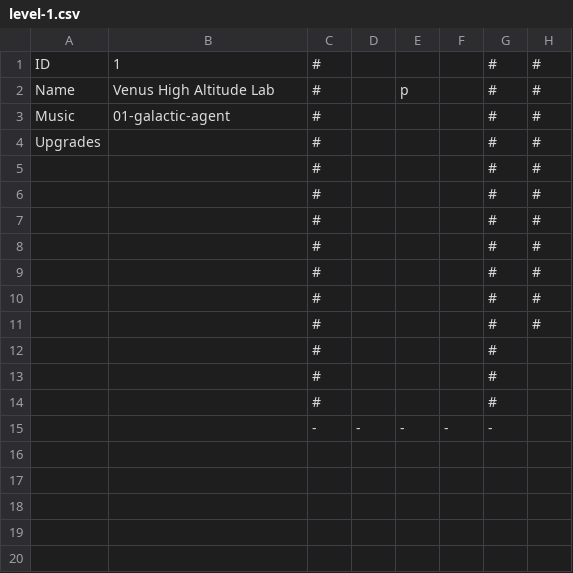
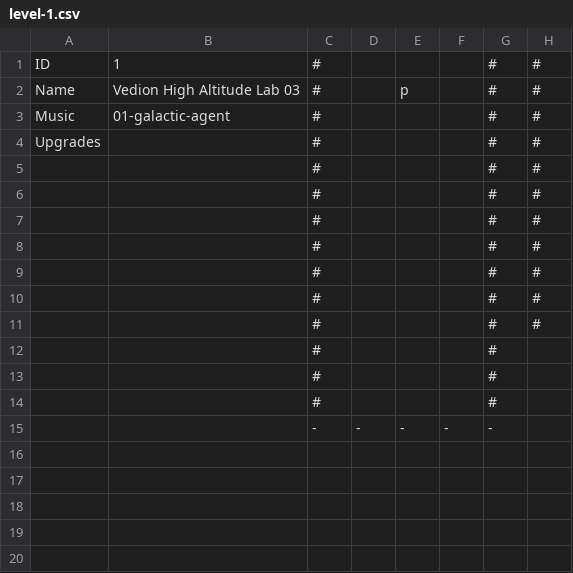
Before and after one commit to Seakibble/galactic-agent, a CSV file: game/levels/level-1.csv, drawn as a sheet; only a part is shown; the diff names each change by its address in the sheet, - before the commit and + after, or states it on an @@ line.

```diff
--- a/game/levels/level-1.csv
+++ b/game/levels/level-1.csv
-B2: Venus High Altitude Lab
+B2: Vedion High Altitude Lab 03
```
Also changed, not shown: 2 other files.
